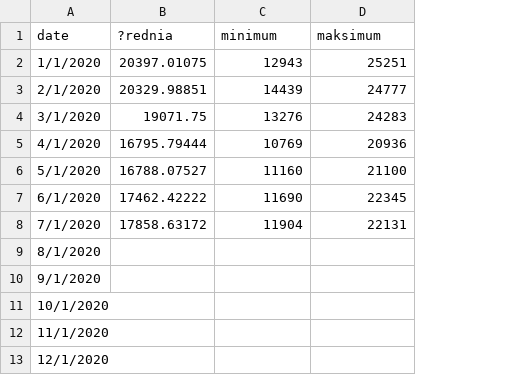
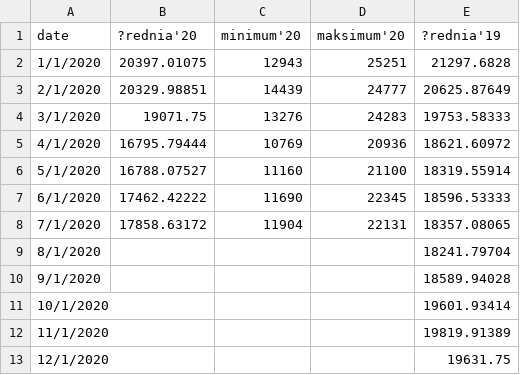
Before and after one commit to michal-jedra-fe/miesiecznik-public, a CSV file: load.csv, drawn as a sheet; the diff names each change by its address in the sheet, - before the commit and + after, or states it on an @@ line.

Commit message:
Update load.csv

```diff
--- a/load.csv
+++ b/load.csv
+column E (?rednia'19), rows 2-13: 21297.6828 | 20625.87649 | 19753.58333 | 18621.60972 | 18319.55914 | 18596.53333 | 18357.08065 | 18241.79704 | 18589.94028 | 19601.93414 | 19819.91389 | 19631.75
-B1: ?rednia
+B1: ?rednia'20
-C1: minimum
+C1: minimum'20
-D1: maksimum
+D1: maksimum'20
```
